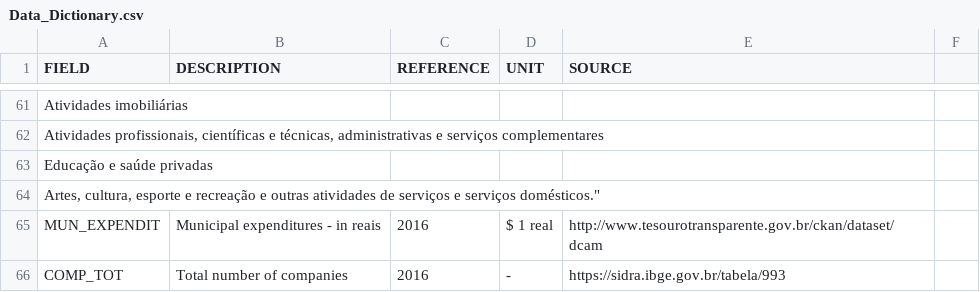
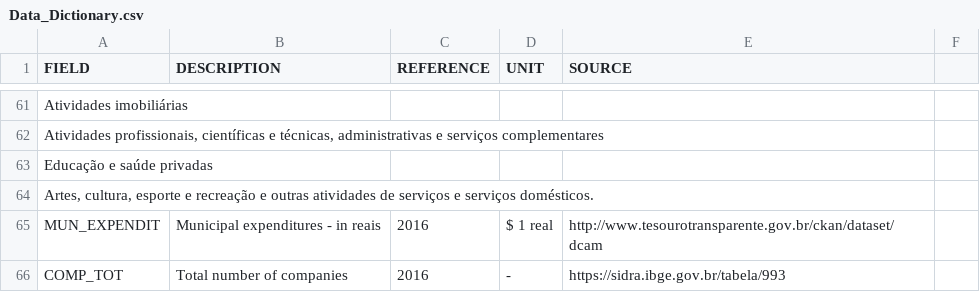
Before and after one commit to laiscarraro/cidades-do-brasil, a CSV file: Data_Dictionary.csv, drawn as a sheet; only a part is shown, gaps mark what is left out.

Commit message:
Update Data_Dictionary.csv

```diff
--- a/Data_Dictionary.csv
+++ b/Data_Dictionary.csv
@@ -63,3 +63,3 @@ Atividades profissionais, científicas e técnicas, administrativas e serviços
 Educação e saúde privadas;
-Artes, cultura, esporte e recreação e outras atividades de serviços e serviços domésticos."
+Artes, cultura, esporte e recreação e outras atividades de serviços e serviços domésticos.
 MUN_EXPENDIT;Municipal expenditures - in reais;2016;$ 1 real;http://www.tesourotransparente.gov.br/ckan/dataset/dcam;
```
